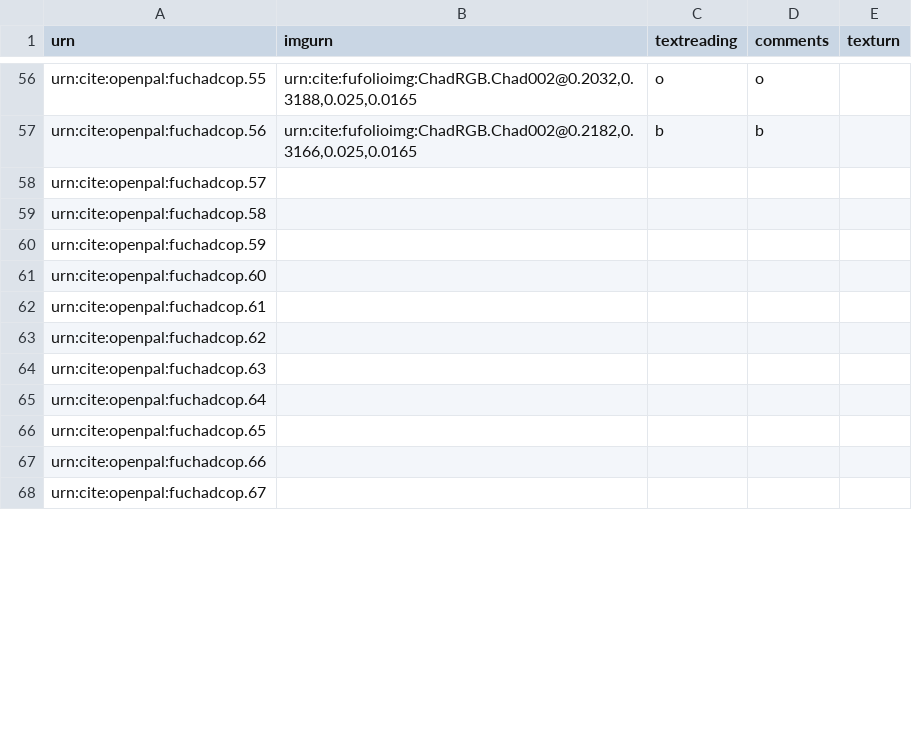
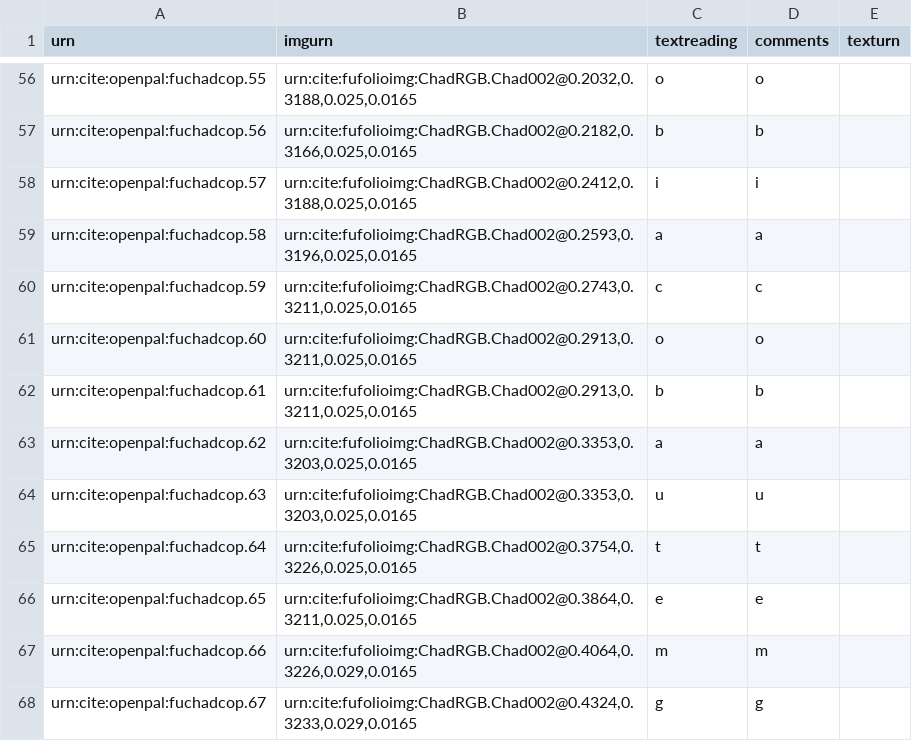
Before and after one commit to Eumaeus/codbod25, a CSV file: collections/op-chad.csv, drawn as a sheet; only a part is shown, gaps mark what is left out; the diff covers the shown part only.

Commit message:
Update op-chad.csv

```diff
--- a/collections/op-chad.csv
+++ b/collections/op-chad.csv
@@ -57,12 +57,12 @@ urn:cite:openpal:fuchadcop.55,"urn:cite:fufolioimg:ChadRGB.Chad002@0.2032,0.3188
 urn:cite:openpal:fuchadcop.56,"urn:cite:fufolioimg:ChadRGB.Chad002@0.2182,0.3166,0.025,0.0165",b,b,
-urn:cite:openpal:fuchadcop.57,"",,,
-urn:cite:openpal:fuchadcop.58,"",,,
-urn:cite:openpal:fuchadcop.59,"",,,
-urn:cite:openpal:fuchadcop.60,"",,,
-urn:cite:openpal:fuchadcop.61,"",,,
-urn:cite:openpal:fuchadcop.62,"",,,
-urn:cite:openpal:fuchadcop.63,"",,,
-urn:cite:openpal:fuchadcop.64,"",,,
-urn:cite:openpal:fuchadcop.65,"",,,
-urn:cite:openpal:fuchadcop.66,"",,,
-urn:cite:openpal:fuchadcop.67,"",,,
+urn:cite:openpal:fuchadcop.57,"urn:cite:fufolioimg:ChadRGB.Chad002@0.2412,0.3188,0.025,0.0165",i,i,
+urn:cite:openpal:fuchadcop.58,"urn:cite:fufolioimg:ChadRGB.Chad002@0.2593,0.3196,0.025,0.0165",a,a,
+urn:cite:openpal:fuchadcop.59,"urn:cite:fufolioimg:ChadRGB.Chad002@0.2743,0.3211,0.025,0.0165",c,c,
+urn:cite:openpal:fuchadcop.60,"urn:cite:fufolioimg:ChadRGB.Chad002@0.2913,0.3211,0.025,0.0165",o,o,
+urn:cite:openpal:fuchadcop.61,"urn:cite:fufolioimg:ChadRGB.Chad002@0.2913,0.3211,0.025,0.0165",b,b,
+urn:cite:openpal:fuchadcop.62,"urn:cite:fufolioimg:ChadRGB.Chad002@0.3353,0.3203,0.025,0.0165",a,a,
+urn:cite:openpal:fuchadcop.63,"urn:cite:fufolioimg:ChadRGB.Chad002@0.3353,0.3203,0.025,0.0165",u,u,
+urn:cite:openpal:fuchadcop.64,"urn:cite:fufolioimg:ChadRGB.Chad002@0.3754,0.3226,0.025,0.0165",t,t,
+urn:cite:openpal:fuchadcop.65,"urn:cite:fufolioimg:ChadRGB.Chad002@0.3864,0.3211,0.025,0.0165",e,e,
+urn:cite:openpal:fuchadcop.66,"urn:cite:fufolioimg:ChadRGB.Chad002@0.4064,0.3226,0.029,0.0165",m,m,
+urn:cite:openpal:fuchadcop.67,"urn:cite:fufolioimg:ChadRGB.Chad002@0.4324,0.3233,0.029,0.0165",g,g,
```
Also changed, not shown: 100 added rows and 33 edited cells elsewhere in this file.
